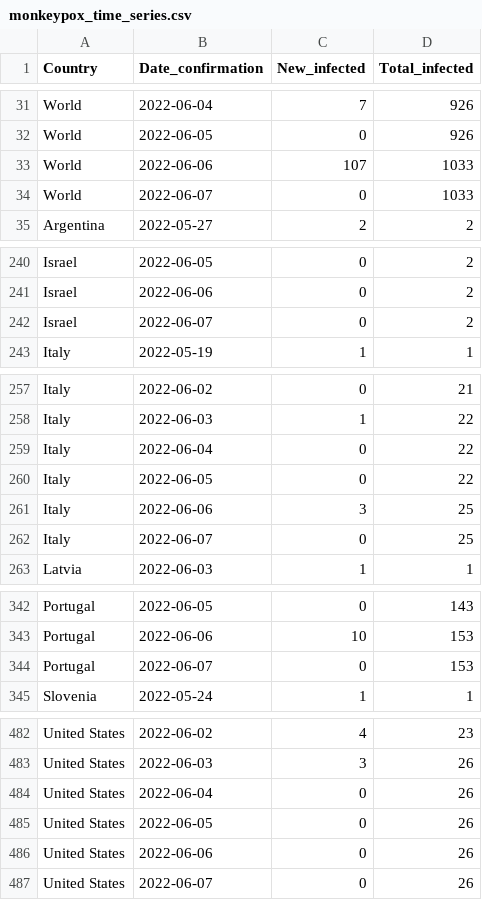
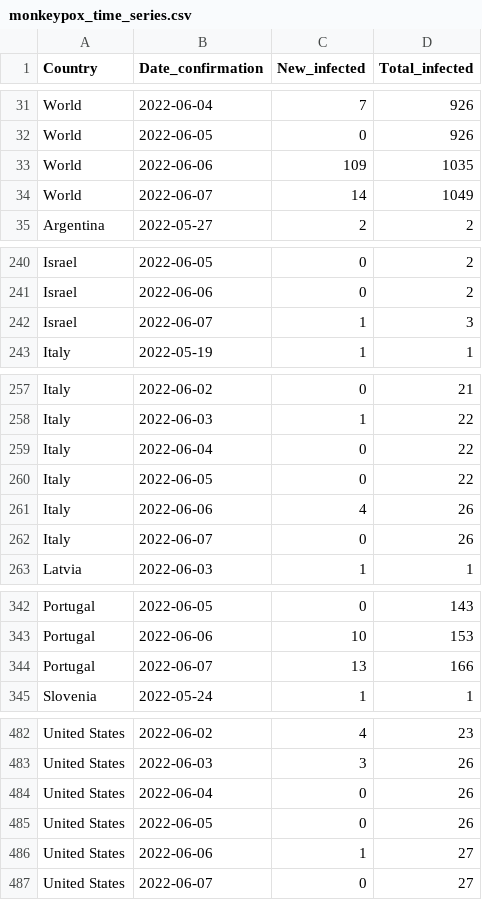
Before and after one commit to ZakariaBouguira/MonkeyPox, a CSV file: monkeypox_time_series.csv, drawn as a sheet; only a part is shown, gaps mark what is left out.

```diff
--- a/monkeypox_time_series.csv
+++ b/monkeypox_time_series.csv
@@ -32,4 +32,4 @@ World,2022-06-04,7,926
 World,2022-06-05,0,926
-World,2022-06-06,107,1033
-World,2022-06-07,0,1033
+World,2022-06-06,109,1035
+World,2022-06-07,14,1049
 Argentina,2022-05-27,2,2
@@ -241,3 +241,3 @@ Israel,2022-06-05,0,2
 Israel,2022-06-06,0,2
-Israel,2022-06-07,0,2
+Israel,2022-06-07,1,3
 Italy,2022-05-19,1,1
@@ -260,4 +260,4 @@ Italy,2022-06-04,0,22
 Italy,2022-06-05,0,22
-Italy,2022-06-06,3,25
-Italy,2022-06-07,0,25
+Italy,2022-06-06,4,26
+Italy,2022-06-07,0,26
 Latvia,2022-06-03,1,1
@@ -343,3 +343,3 @@ Portugal,2022-06-05,0,143
 Portugal,2022-06-06,10,153
-Portugal,2022-06-07,0,153
+Portugal,2022-06-07,13,166
 Slovenia,2022-05-24,1,1
@@ -485,3 +485,3 @@ United States,2022-06-04,0,26
 United States,2022-06-05,0,26
-United States,2022-06-06,0,26
-United States,2022-06-07,0,26
+United States,2022-06-06,1,27
+United States,2022-06-07,0,27
```
Also changed, not shown: data/by_country/monkeypox_time_series_Israel.csv, data/by_country/monkeypox_time_series_Portugal.csv, 16 other files.
